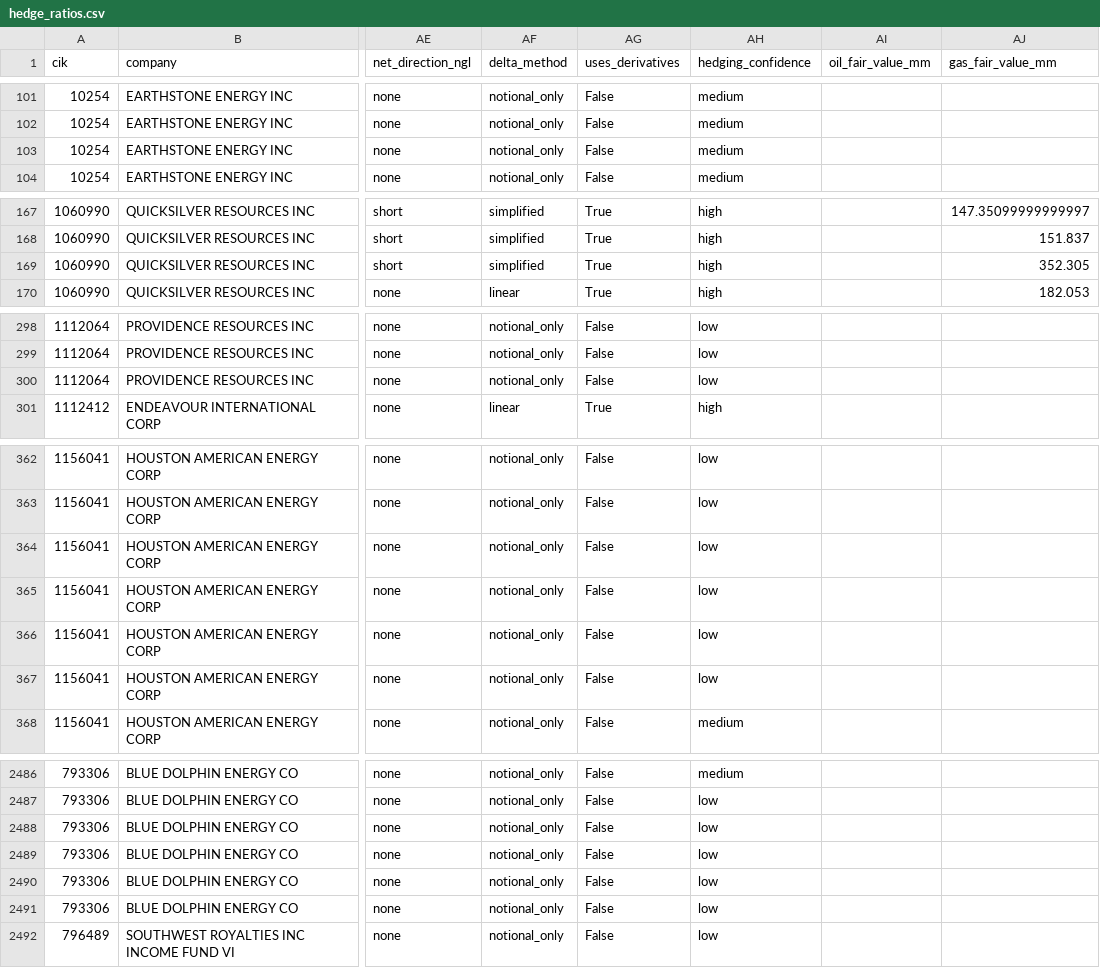
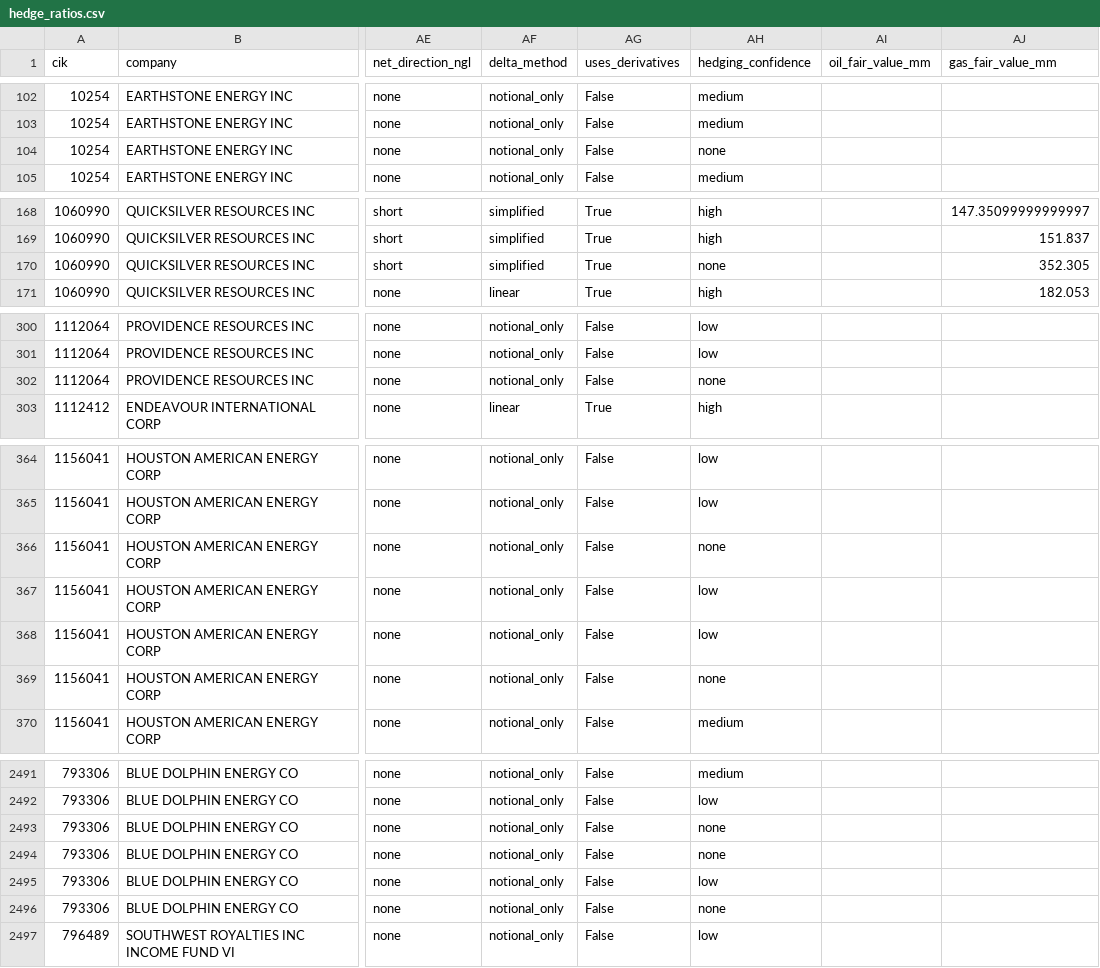
Before and after one commit to WilsonAIPlusLab/EnergyFirmsHedgingPosition, a CSV file: data/ep/hedge_ratios.csv, drawn as a sheet; only a part is shown, gaps mark what is left out; addresses are those after the commit; the diff covers the shown part only; the diff names each change by its address in the sheet, - before the commit and + after, or states it on an @@ line.

```diff
--- a/data/ep/hedge_ratios.csv
+++ b/data/ep/hedge_ratios.csv
-AH104 (hedging_confidence): medium
+AH104 (hedging_confidence): none
-AH170 (hedging_confidence): high
+AH170 (hedging_confidence): none
-AH302 (hedging_confidence): low
+AH302 (hedging_confidence): none
-AH366 (hedging_confidence): low
+AH366 (hedging_confidence): none
-AH369 (hedging_confidence): low
+AH369 (hedging_confidence): none
-AH2493:AH2494 (hedging_confidence): low
+AH2493:AH2494 (hedging_confidence): none
-AH2496 (hedging_confidence): low
+AH2496 (hedging_confidence): none
```
Also changed, not shown: 5 added rows and 22 edited cells elsewhere in this file, data/master_panel.csv, 2 other files.
